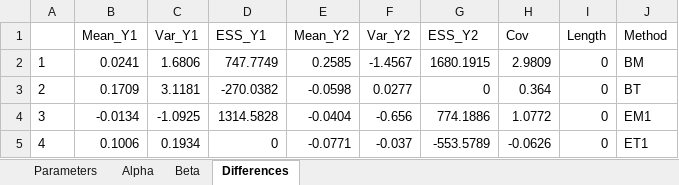
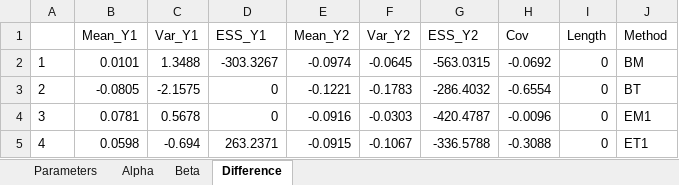
Before and after one commit to LLerzy/Estimation-Parameter-Beta, an Excel workbook: Results_Post_Estim/Spreadsheets/ParSigMu01SigV01Scen-2.xlsx, sheet Difference, drawn as a sheet; only a part is shown; values as stored, in another font and other column widths than the file's, no borders; the diff covers the shown part only; the diff names each change by its address in the sheet, - before the commit and + after, or states it on an @@ line.

```diff
--- a/Results_Post_Estim/Spreadsheets/ParSigMu01SigV01Scen-2.xlsx (sheet Difference)
+++ b/Results_Post_Estim/Spreadsheets/ParSigMu01SigV01Scen-2.xlsx (sheet Difference)
-sheet tab: Differences
+sheet tab: Difference
-B2 (Mean_Y1): 0.0241
+B2 (Mean_Y1): 0.0101
-C2 (Var_Y1): 1.6806
+C2 (Var_Y1): 1.3488
-D2 (ESS_Y1): 747.7749
+D2 (ESS_Y1): -303.3267
-E2 (Mean_Y2): 0.2585
+E2 (Mean_Y2): -0.0974
-F2 (Var_Y2): -1.4567
+F2 (Var_Y2): -0.0645
-G2 (ESS_Y2): 1680.1915
+G2 (ESS_Y2): -563.0315
-H2 (Cov): 2.9809
+H2 (Cov): -0.0692
-B3 (Mean_Y1): 0.1709
+B3 (Mean_Y1): -0.0805
-C3 (Var_Y1): 3.1181
+C3 (Var_Y1): -2.1575
-D3 (ESS_Y1): -270.0382
+D3 (ESS_Y1): 0
-E3 (Mean_Y2): -0.0598
+E3 (Mean_Y2): -0.1221
-F3 (Var_Y2): 0.0277
+F3 (Var_Y2): -0.1783
-G3 (ESS_Y2): 0
+G3 (ESS_Y2): -286.4032
-H3 (Cov): 0.364
+H3 (Cov): -0.6554
-B4 (Mean_Y1): -0.0134
+B4 (Mean_Y1): 0.0781
-C4 (Var_Y1): -1.0925
+C4 (Var_Y1): 0.5678
-D4 (ESS_Y1): 1314.5828
+D4 (ESS_Y1): 0
-E4 (Mean_Y2): -0.0404
+E4 (Mean_Y2): -0.0916
-F4 (Var_Y2): -0.656
+F4 (Var_Y2): -0.0303
-G4 (ESS_Y2): 774.1886
+G4 (ESS_Y2): -420.4787
-H4 (Cov): 1.0772
+H4 (Cov): -0.0096
-B5 (Mean_Y1): 0.1006
+B5 (Mean_Y1): 0.0598
-C5 (Var_Y1): 0.1934
+C5 (Var_Y1): -0.694
-D5 (ESS_Y1): 0
+D5 (ESS_Y1): 263.2371
-E5 (Mean_Y2): -0.0771
+E5 (Mean_Y2): -0.0915
-F5 (Var_Y2): -0.037
+F5 (Var_Y2): -0.1067
-G5 (ESS_Y2): -553.5789
+G5 (ESS_Y2): -336.5788
-H5 (Cov): -0.0626
+H5 (Cov): -0.3088
```
Also changed, not shown: 41 edited cells elsewhere in this sheet, sheet Alpha, sheet Beta, sheet Parameters, Results_Post_Estim/Spreadsheets/MaxSigMu01SigV01Scen-3.xlsx, Results_Post_Estim/Spreadsheets/MeanSigMu01SigV01Scen-2.xlsx, 11 other files.
